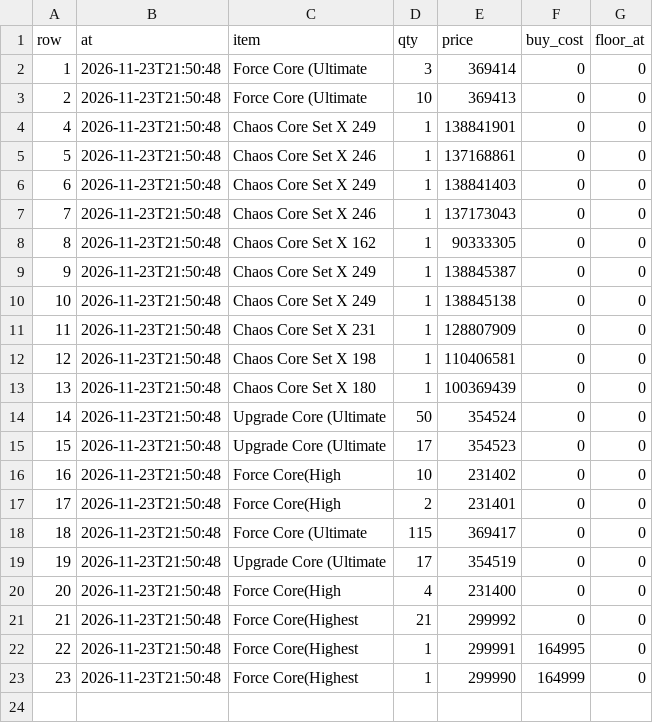
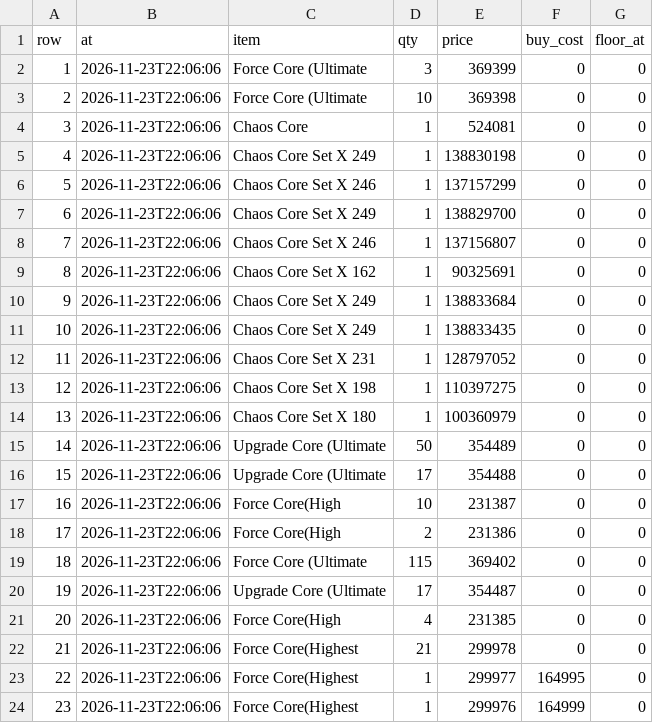
Before and after one commit to tl45663035/cabal_trade, a CSV file: profit_reports/trung/artifacts/board.csv, drawn as a sheet.

Commit message:
profit report for trung at 00:06:08

```diff
--- a/profit_reports/trung/artifacts/board.csv
+++ b/profit_reports/trung/artifacts/board.csv
@@ -1,23 +1,24 @@
 row,at,item,qty,price,buy_cost,floor_at
-1,2026-11-23T21:50:48,Force Core (Ultimate,3,369414,0,0
-2,2026-11-23T21:50:48,Force Core (Ultimate,10,369413,0,0
-4,2026-11-23T21:50:48,Chaos Core Set X 249,1,138841901,0,0
-5,2026-11-23T21:50:48,Chaos Core Set X 246,1,137168861,0,0
-6,2026-11-23T21:50:48,Chaos Core Set X 249,1,138841403,0,0
-7,2026-11-23T21:50:48,Chaos Core Set X 246,1,137173043,0,0
-8,2026-11-23T21:50:48,Chaos Core Set X 162,1,90333305,0,0
-9,2026-11-23T21:50:48,Chaos Core Set X 249,1,138845387,0,0
-10,2026-11-23T21:50:48,Chaos Core Set X 249,1,138845138,0,0
-11,2026-11-23T21:50:48,Chaos Core Set X 231,1,128807909,0,0
-12,2026-11-23T21:50:48,Chaos Core Set X 198,1,110406581,0,0
-13,2026-11-23T21:50:48,Chaos Core Set X 180,1,100369439,0,0
-14,2026-11-23T21:50:48,Upgrade Core (Ultimate,50,354524,0,0
-15,2026-11-23T21:50:48,Upgrade Core (Ultimate,17,354523,0,0
-16,2026-11-23T21:50:48,Force Core(High,10,231402,0,0
-17,2026-11-23T21:50:48,Force Core(High,2,231401,0,0
-18,2026-11-23T21:50:48,Force Core (Ultimate,115,369417,0,0
-19,2026-11-23T21:50:48,Upgrade Core (Ultimate,17,354519,0,0
-20,2026-11-23T21:50:48,Force Core(High,4,231400,0,0
-21,2026-11-23T21:50:48,Force Core(Highest,21,299992,0,0
-22,2026-11-23T21:50:48,Force Core(Highest,1,299991,164995,0
-23,2026-11-23T21:50:48,Force Core(Highest,1,299990,164999,0
+1,2026-11-23T22:06:06,Force Core (Ultimate,3,369399,0,0
+2,2026-11-23T22:06:06,Force Core (Ultimate,10,369398,0,0
+3,2026-11-23T22:06:06,Chaos Core,1,524081,0,0
+4,2026-11-23T22:06:06,Chaos Core Set X 249,1,138830198,0,0
+5,2026-11-23T22:06:06,Chaos Core Set X 246,1,137157299,0,0
+6,2026-11-23T22:06:06,Chaos Core Set X 249,1,138829700,0,0
+7,2026-11-23T22:06:06,Chaos Core Set X 246,1,137156807,0,0
+8,2026-11-23T22:06:06,Chaos Core Set X 162,1,90325691,0,0
+9,2026-11-23T22:06:06,Chaos Core Set X 249,1,138833684,0,0
+10,2026-11-23T22:06:06,Chaos Core Set X 249,1,138833435,0,0
+11,2026-11-23T22:06:06,Chaos Core Set X 231,1,128797052,0,0
+12,2026-11-23T22:06:06,Chaos Core Set X 198,1,110397275,0,0
+13,2026-11-23T22:06:06,Chaos Core Set X 180,1,100360979,0,0
+14,2026-11-23T22:06:06,Upgrade Core (Ultimate,50,354489,0,0
+15,2026-11-23T22:06:06,Upgrade Core (Ultimate,17,354488,0,0
+16,2026-11-23T22:06:06,Force Core(High,10,231387,0,0
+17,2026-11-23T22:06:06,Force Core(High,2,231386,0,0
+18,2026-11-23T22:06:06,Force Core (Ultimate,115,369402,0,0
+19,2026-11-23T22:06:06,Upgrade Core (Ultimate,17,354487,0,0
+20,2026-11-23T22:06:06,Force Core(High,4,231385,0,0
+21,2026-11-23T22:06:06,Force Core(Highest,21,299978,0,0
+22,2026-11-23T22:06:06,Force Core(Highest,1,299977,164995,0
+23,2026-11-23T22:06:06,Force Core(Highest,1,299976,164999,0
```
Also changed, not shown: 5 other files.
